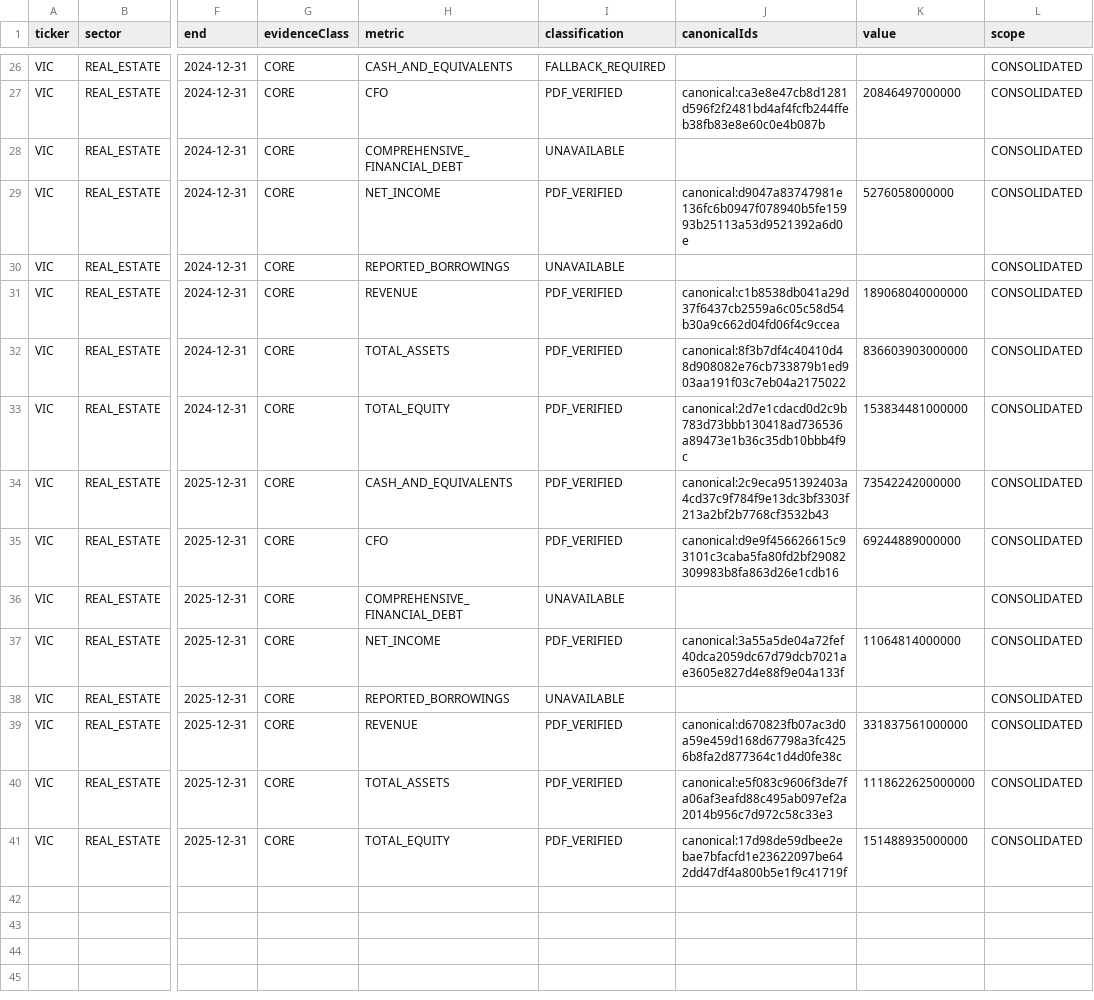
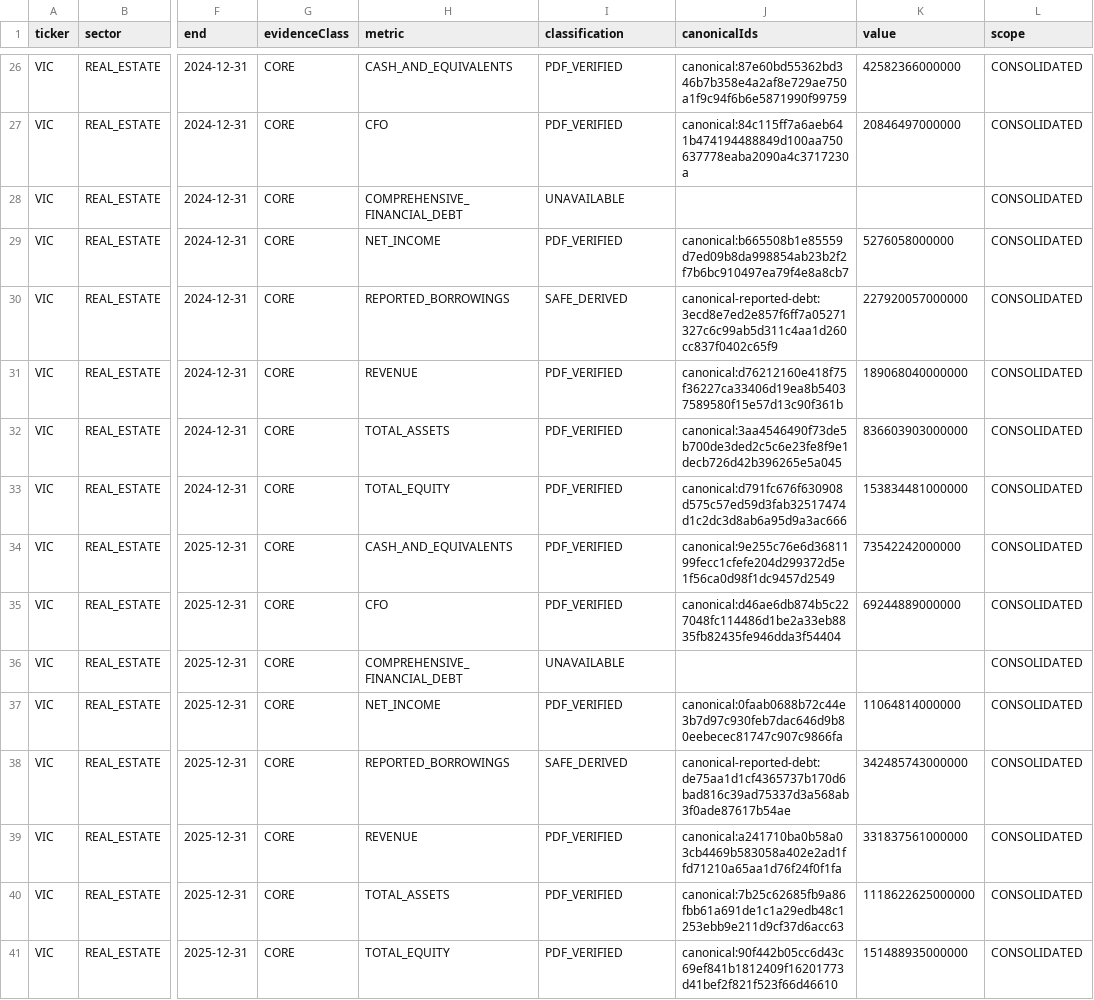
Before and after one commit to nglehoangan/VN_30_Investment, a CSV file: docs/fundamental-data-engine/evidence/2026-10-16-ticker-closure-VIC/VIC_CORE_CLOSURE.csv, drawn as a sheet; only a part is shown, gaps mark what is left out; the diff covers the shown part only; the diff names each change by its address in the sheet, - before the commit and + after, or states it on an @@ line.

```diff
--- a/docs/fundamental-data-engine/evidence/2026-10-16-ticker-closure-VIC/VIC_CORE_CLOSURE.csv
+++ b/docs/fundamental-data-engine/evidence/2026-10-16-ticker-closure-VIC/VIC_CORE_CLOSURE.csv
-I26 (classification): FALLBACK_REQUIRED
+I26 (classification): PDF_VERIFIED
-J26 (canonicalIds): (empty)
+J26 (canonicalIds): canonical:87e60bd55362bd346b7b358e4a2af8e729ae750a1f9c94f6b6e5871990f99759
-K26 (value): (empty)
+K26 (value): 42582366000000
-J27 (canonicalIds): canonical:ca3e8e47cb8d1281d596f2f2481bd4af4fcfb244ffeb38fb83e8e60c0e4b087b
+J27 (canonicalIds): canonical:84c115ff7a6aeb641b474194488849d100aa750637778eaba2090a4c3717230a
-J29 (canonicalIds): canonical:d9047a83747981e136fc6b0947f078940b5fe15993b25113a53d9521392a6d0e
+J29 (canonicalIds): canonical:b665508b1e85559d7ed09b8da998854ab23b2f2f7b6bc910497ea79f4e8a8cb7
-I30 (classification): UNAVAILABLE
+I30 (classification): SAFE_DERIVED
-J30 (canonicalIds): (empty)
+J30 (canonicalIds): canonical-reported-debt:3ecd8e7ed2e857f6ff7a05271327c6c99ab5d311c4aa1d260cc837f0402c65f9
-K30 (value): (empty)
+K30 (value): 227920057000000
-J31 (canonicalIds): canonical:c1b8538db041a29d37f6437cb2559a6c05c58d54b30a9c662d04fd06f4c9ccea
+J31 (canonicalIds): canonical:d76212160e418f75f36227ca33406d19ea8b54037589580f15e57d13c90f361b
-J32 (canonicalIds): canonical:8f3b7df4c40410d48d908082e76cb733879b1ed903aa191f03c7eb04a2175022
+J32 (canonicalIds): canonical:3aa4546490f73de5b700de3ded2c5c6e23fe8f9e1decb726d42b396265e5a045
-J33 (canonicalIds): canonical:2d7e1cdacd0d2c9b783d73bbb130418ad736536a89473e1b36c35db10bbb4f9c
+J33 (canonicalIds): canonical:d791fc676f630908d575c57ed59d3fab32517474d1c2dc3d8ab6a95d9a3ac666
-J34 (canonicalIds): canonical:2c9eca951392403a4cd37c9f784f9e13dc3bf3303f213a2bf2b7768cf3532b43
+J34 (canonicalIds): canonical:9e255c76e6d3681199fecc1cfefe204d299372d5e1f56ca0d98f1dc9457d2549
-J35 (canonicalIds): canonical:d9e9f456626615c93101c3caba5fa80fd2bf29082309983b8fa863d26e1cdb16
+J35 (canonicalIds): canonical:d46ae6db874b5c227048fc114486d1be2a33eb8835fb82435fe946dda3f54404
-J37 (canonicalIds): canonical:3a55a5de04a72fef40dca2059dc67d79dcb7021ae3605e827d4e88f9e04a133f
+J37 (canonicalIds): canonical:0faab0688b72c44e3b7d97c930feb7dac646d9b80eebecec81747c907c9866fa
-I38 (classification): UNAVAILABLE
+I38 (classification): SAFE_DERIVED
-J38 (canonicalIds): (empty)
+J38 (canonicalIds): canonical-reported-debt:de75aa1d1cf4365737b170d6bad816c39ad75337d3a568ab3f0ade87617b54ae
-K38 (value): (empty)
+K38 (value): 342485743000000
-J39 (canonicalIds): canonical:d670823fb07ac3d0a59e459d168d67798a3fc4256b8fa2d877364c1d4d0fe38c
+J39 (canonicalIds): canonical:a241710ba0b58a03cb4469b583058a402e2ad1ffd71210a65aa1d76f24f0f1fa
-J40 (canonicalIds): canonical:e5f083c9606f3de7fa06af3eafd88c495ab097ef2a2014b956c7d972c58c33e3
+J40 (canonicalIds): canonical:7b25c62685fb9a86fbb61a691de1c1a29edb48c1253ebb9e211d9cf37d6acc63
-J41 (canonicalIds): canonical:17d98de59dbee2ebae7bfacfd1e23622097be642dd47df4a800b5e1f9c41719f
+J41 (canonicalIds): canonical:90f442b05cc6d43c69ef841b1812409f16201773d41bef2f821f523f66d46610
```
Also changed, not shown: 38 edited cells elsewhere in this file, docs/fundamental-data-engine/evidence/2026-10-16-ticker-closure-VIC/VIC_CONFLICT_RESOLUTION.csv, docs/fundamental-data-engine/evidence/2026-10-16-ticker-closure-VIC/VIC_SECTOR_CORE_CLOSURE.csv, 35 other files.
